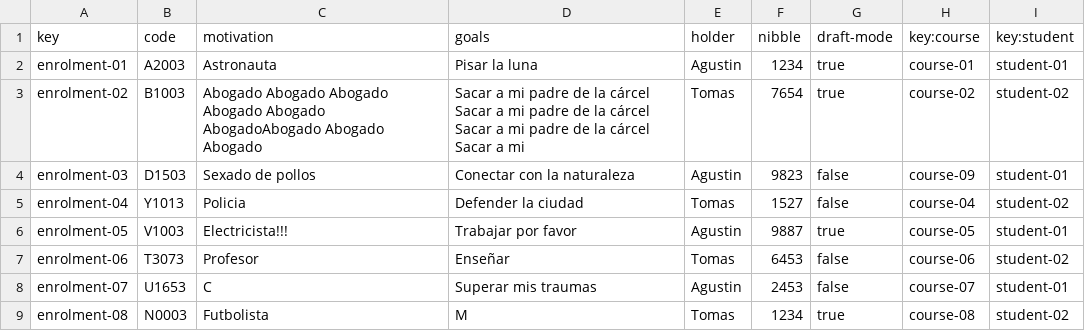
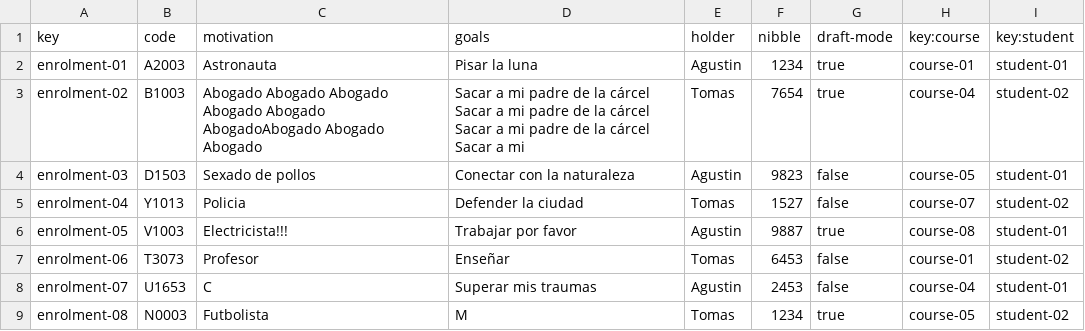
Before and after one commit to adrrf/acme-life-long-learning, a CSV file: src/main/webapp/WEB-INF/resources/sample-data/enrolment.csv, drawn as a sheet.

```diff
--- a/src/main/webapp/WEB-INF/resources/sample-data/enrolment.csv
+++ b/src/main/webapp/WEB-INF/resources/sample-data/enrolment.csv
@@ -2,8 +2,8 @@ key,code,motivation,goals,holder,nibble,draft-mode,key:course,key:student
 enrolment-01,A2003,Astronauta,Pisar la luna,Agustin,1234,true,course-01,student-01
-enrolment-02,B1003,Abogado Abogado Abogado Abogado Abogado AbogadoAbogado Abogado Abogado,Sacar a mi padre de la cárcel Sacar a mi padre de la cárcel Sacar a mi padre de la cárcel Sacar a mi,Tomas,7654,true,course-02,student-02
-enrolment-03,D1503,Sexado de pollos,Conectar con la naturaleza,Agustin,9823,false,course-09,student-01
-enrolment-04,Y1013,Policia,Defender la ciudad,Tomas,1527,false,course-04,student-02
-enrolment-05,V1003,Electricista!!!,Trabajar por favor,Agustin,9887,true,course-05,student-01
-enrolment-06,T3073,Profesor,Enseñar,Tomas,6453,false,course-06,student-02
-enrolment-07,U1653,C,Superar mis traumas,Agustin,2453,false,course-07,student-01
-enrolment-08,N0003,Futbolista,M,Tomas,1234,true,course-08,student-02
+enrolment-02,B1003,Abogado Abogado Abogado Abogado Abogado AbogadoAbogado Abogado Abogado,Sacar a mi padre de la cárcel Sacar a mi padre de la cárcel Sacar a mi padre de la cárcel Sacar a mi,Tomas,7654,true,course-04,student-02
+enrolment-03,D1503,Sexado de pollos,Conectar con la naturaleza,Agustin,9823,false,course-05,student-01
+enrolment-04,Y1013,Policia,Defender la ciudad,Tomas,1527,false,course-07,student-02
+enrolment-05,V1003,Electricista!!!,Trabajar por favor,Agustin,9887,true,course-08,student-01
+enrolment-06,T3073,Profesor,Enseñar,Tomas,6453,false,course-01,student-02
+enrolment-07,U1653,C,Superar mis traumas,Agustin,2453,false,course-04,student-01
+enrolment-08,N0003,Futbolista,M,Tomas,1234,true,course-05,student-02
```
Also changed, not shown: 24 other files.
